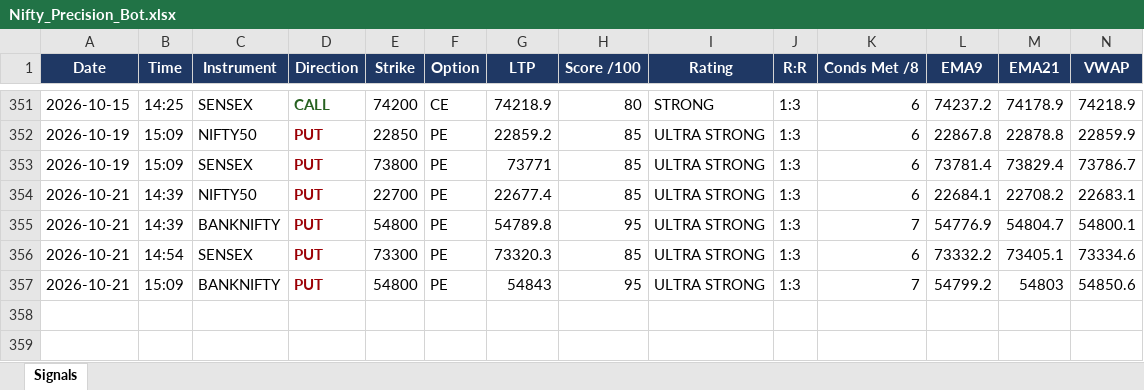
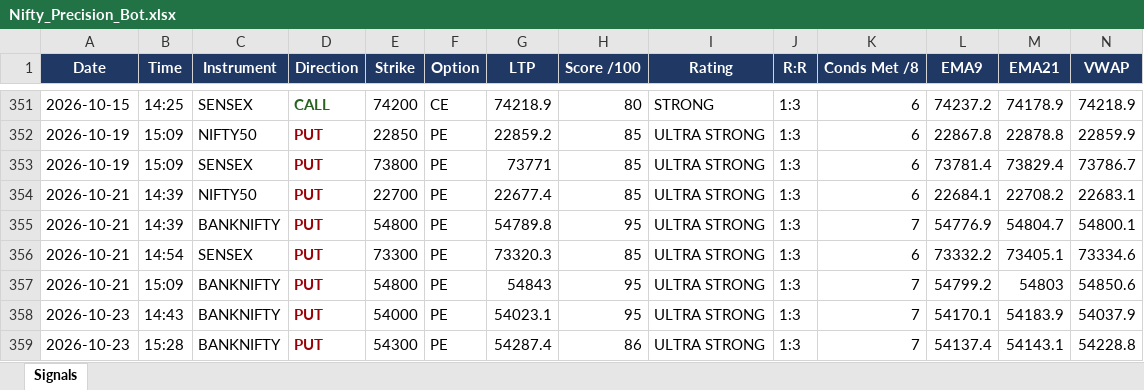
Before and after one commit to mithstrader/botnsestock, an Excel workbook: logs/Nifty_Precision_Bot.xlsx, sheet Signals, drawn as a sheet; only a part is shown, gaps mark what is left out; values as stored, in another font and other column widths than the file's, no borders; rows hold the shown columns only; the diff names each change by its address in the sheet, - before the commit and + after, or states it on an @@ line.

Commit message:
logs: nifty precision signals 2026-10-23

```diff
--- a/logs/Nifty_Precision_Bot.xlsx (sheet Signals)
+++ b/logs/Nifty_Precision_Bot.xlsx (sheet Signals)
+row 358: 2026-10-23 | 14:43 | BANKNIFTY | PUT | 54000 | PE | 54023.1 | 95 | ULTRA STRONG | 1:3 | 7 | 54170.1 | 54183.9 | 54037.9
+row 359: 2026-10-23 | 15:28 | BANKNIFTY | PUT | 54300 | PE | 54287.4 | 86 | ULTRA STRONG | 1:3 | 7 | 54137.4 | 54143.1 | 54228.8
```
